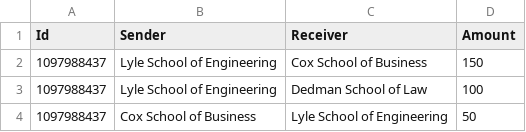
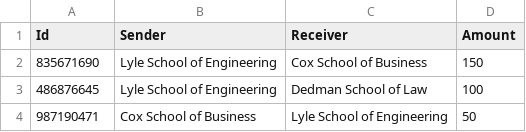
Before and after one commit to leongkkevin/blockChain, a CSV file: peer1.csv, drawn as a sheet.

```diff
--- a/peer1.csv
+++ b/peer1.csv
@@ -1,4 +1,4 @@
 Id,Sender,Receiver,Amount
-1097988437,Lyle School of Engineering,Cox School of Business,150
-1097988437,Lyle School of Engineering,Dedman School of Law,100
-1097988437,Cox School of Business,Lyle School of Engineering,50
+835671690,Lyle School of Engineering,Cox School of Business,150
+486876645,Lyle School of Engineering,Dedman School of Law,100
+987190471,Cox School of Business,Lyle School of Engineering,50
```
Also changed, not shown: peer2.csv, 8 other files.
